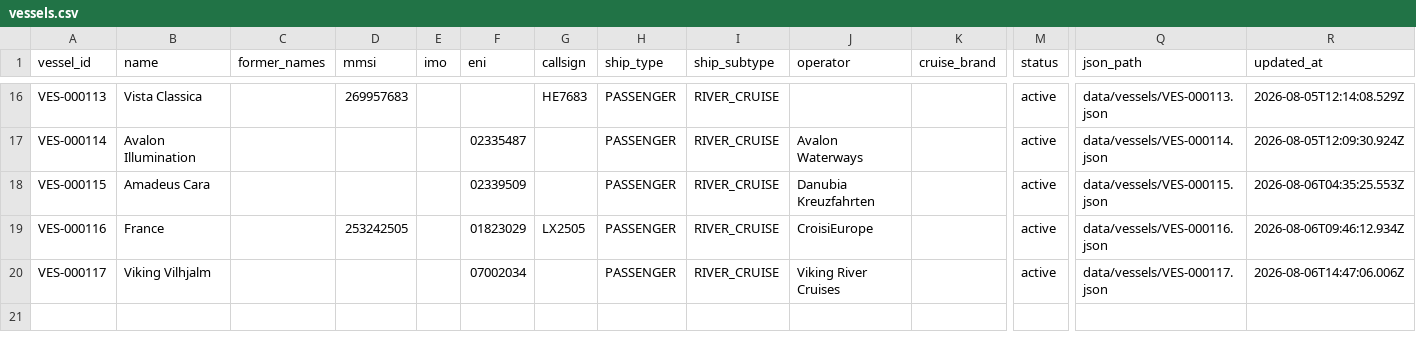
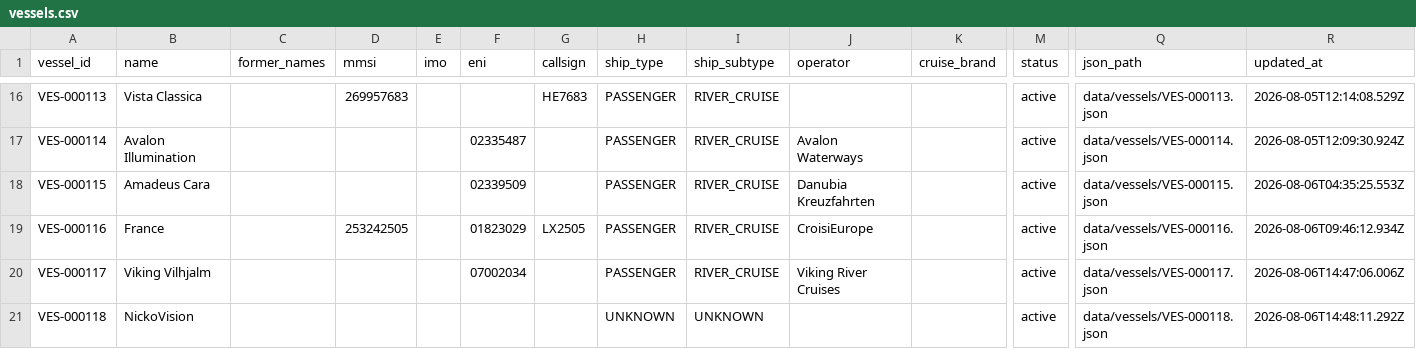
Before and after one commit to ugnet90/danube-vessel-log, a CSV file: data/vessels.csv, drawn as a sheet; only a part is shown, gaps mark what is left out; rows hold the shown columns only; the diff names each change by its address in the sheet, - before the commit and + after, or states it on an @@ line.

```diff
--- a/data/vessels.csv
+++ b/data/vessels.csv
+row 21: VES-000118 | NickoVision |  |  |  |  |  | UNKNOWN | UNKNOWN |  |  | active | data/vessels/VES-000118.json | 2026-08-06T14:48:11.292Z
```
Also changed, not shown: 4 other files.
